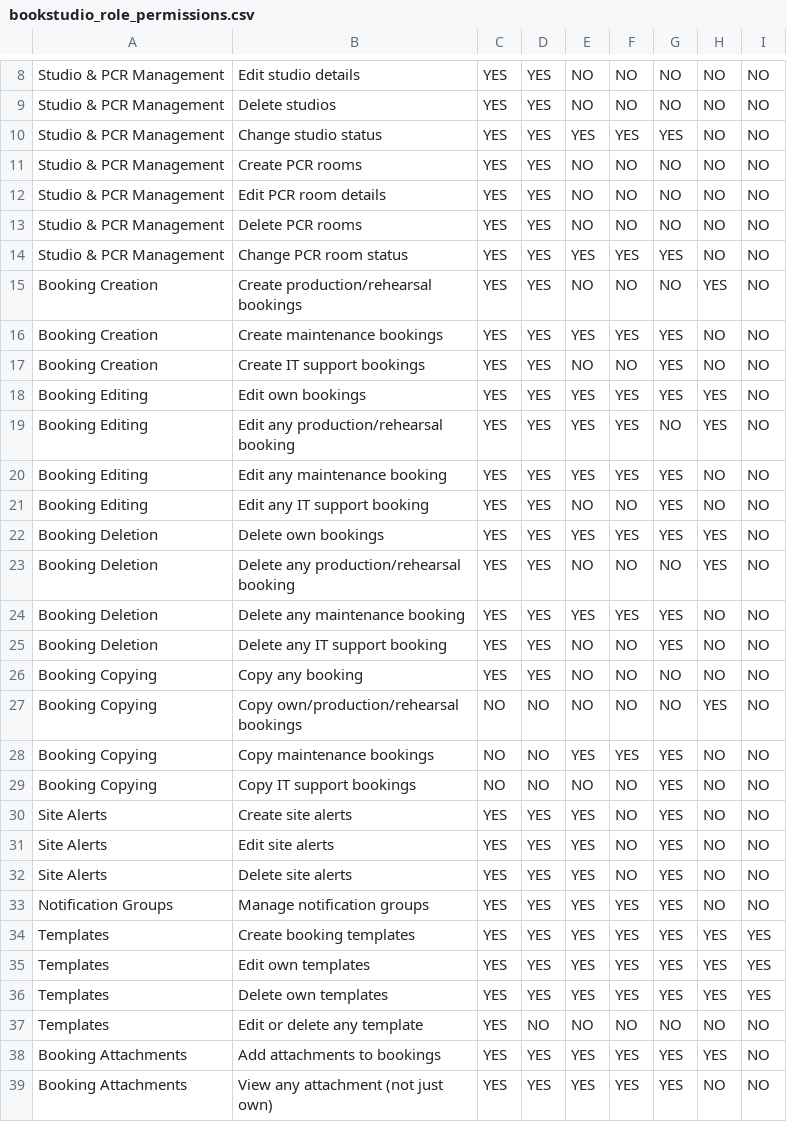
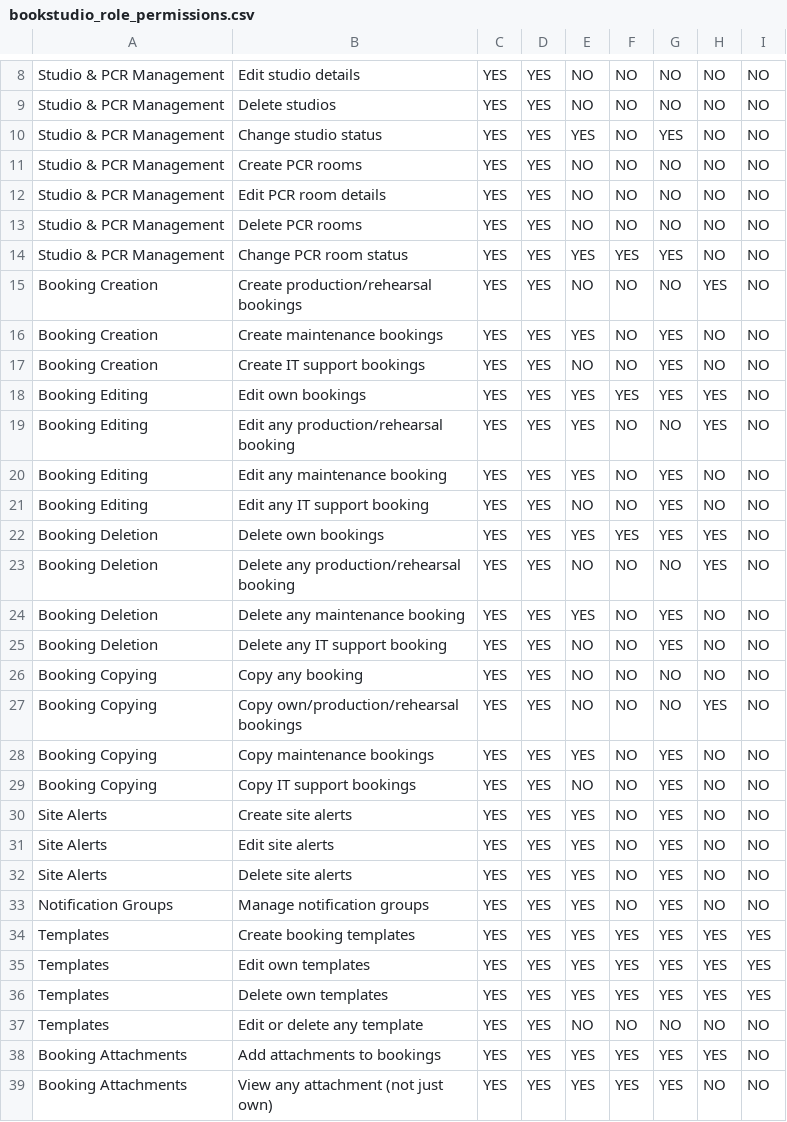
Before and after one commit to tbnobed/bookstudio, a CSV file: bookstudio_role_permissions.csv, drawn as a sheet; only a part is shown, gaps mark what is left out; the diff names each change by its address in the sheet, - before the commit and + after, or states it on an @@ line.

```diff
--- a/bookstudio_role_permissions.csv
+++ b/bookstudio_role_permissions.csv
-F10: YES
+F10: NO
-F16: YES
+F16: NO
-F19:F20: YES
+F19:F20: NO
-F24: YES
+F24: NO
-C27:C29: NO
+C27:C29: YES
-D27:D29: NO
+D27:D29: YES
-F28: YES
+F28: NO
-F33: YES
+F33: NO
-D37: NO
+D37: YES
```
Also changed, not shown: 2 other files.
